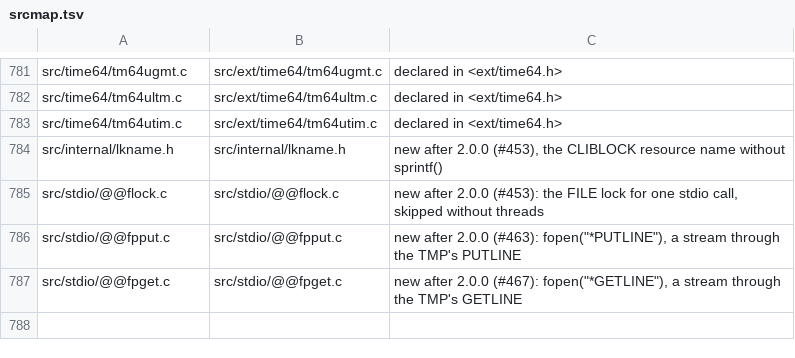
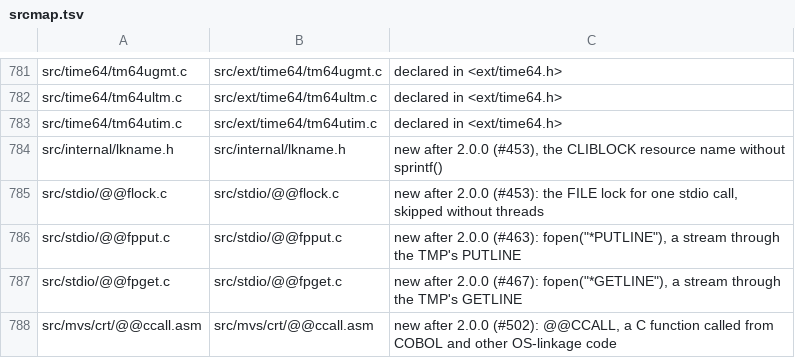
Before and after one commit to mvslovers/libc370, a TSV file: sdk/srcmap.tsv, drawn as a sheet; only a part is shown, gaps mark what is left out; the diff names each change by its address in the sheet, - before the commit and + after, or states it on an @@ line.

Commit message:
srcmap: a row for src/mvs/crt/@@ccall.asm
Part of #502.

```diff
--- a/sdk/srcmap.tsv
+++ b/sdk/srcmap.tsv
+row 788: src/mvs/crt/@@ccall.asm | src/mvs/crt/@@ccall.asm | new after 2.0.0 (#502): @@CCALL, a C function called from COBOL and other OS-linkage code
```
